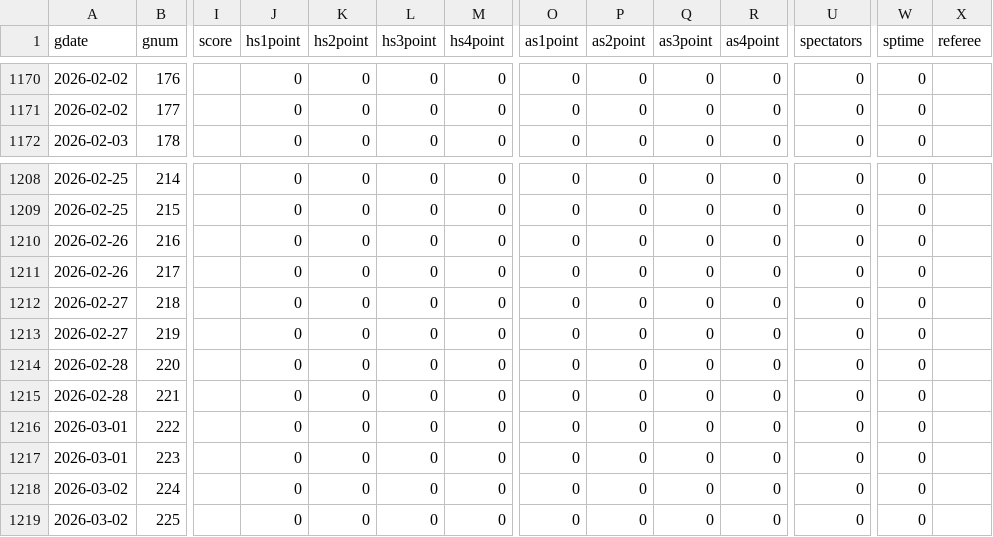
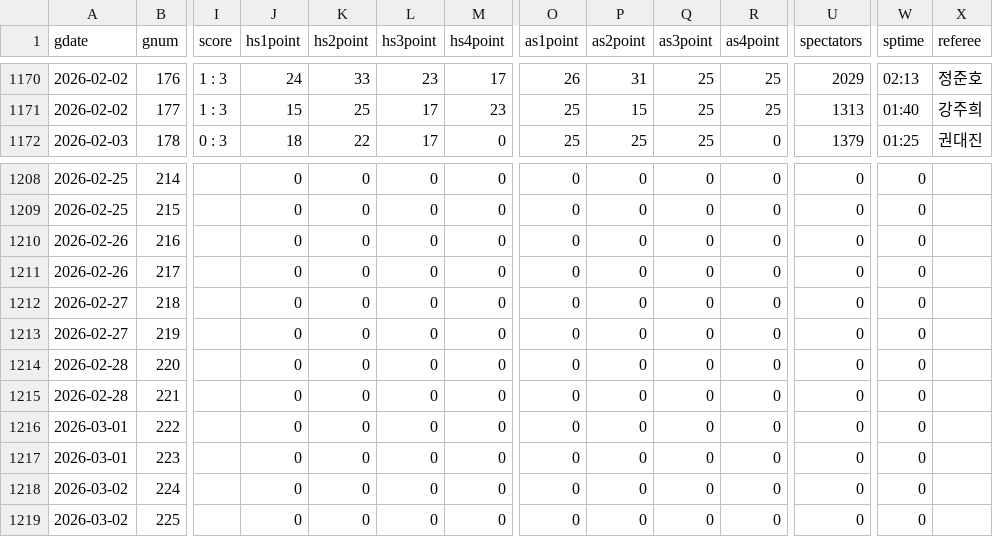
Before and after one commit to dreuire-eng/vl, a CSV file: kovo_schedule_result.csv, drawn as a sheet; only a part is shown, gaps mark what is left out; the diff covers the shown part only; the diff names each change by its address in the sheet, - before the commit and + after, or states it on an @@ line.

```diff
--- a/kovo_schedule_result.csv
+++ b/kovo_schedule_result.csv
-I1170:I1171 (score): (empty)
+I1170:I1171 (score): 1 : 3
-J1170 (hs1point): 0
+J1170 (hs1point): 24
-K1170 (hs2point): 0
+K1170 (hs2point): 33
-L1170 (hs3point): 0
+L1170 (hs3point): 23
-M1170 (hs4point): 0
+M1170 (hs4point): 17
-O1170 (as1point): 0
+O1170 (as1point): 26
-P1170 (as2point): 0
+P1170 (as2point): 31
-Q1170:Q1172 (as3point): 0
+Q1170:Q1172 (as3point): 25
-R1170:R1171 (as4point): 0
+R1170:R1171 (as4point): 25
-U1170 (spectators): 0
+U1170 (spectators): 2029
-W1170 (sptime): 0
+W1170 (sptime): 02:13
-X1170 (referee): (empty)
+X1170 (referee): 정준호
-J1171 (hs1point): 0
+J1171 (hs1point): 15
-K1171 (hs2point): 0
+K1171 (hs2point): 25
-L1171:L1172 (hs3point): 0
+L1171:L1172 (hs3point): 17
-M1171 (hs4point): 0
+M1171 (hs4point): 23
-O1171:O1172 (as1point): 0
+O1171:O1172 (as1point): 25
-P1171 (as2point): 0
+P1171 (as2point): 15
-U1171 (spectators): 0
+U1171 (spectators): 1313
-W1171 (sptime): 0
+W1171 (sptime): 01:40
-X1171 (referee): (empty)
+X1171 (referee): 강주희
-I1172 (score): (empty)
+I1172 (score): 0 : 3
-J1172 (hs1point): 0
+J1172 (hs1point): 18
-K1172 (hs2point): 0
+K1172 (hs2point): 22
-P1172 (as2point): 0
+P1172 (as2point): 25
-U1172 (spectators): 0
+U1172 (spectators): 1379
-W1172 (sptime): 0
+W1172 (sptime): 01:25
-X1172 (referee): (empty)
+X1172 (referee): 권대진
```
Also changed, not shown: 67 edited cells elsewhere in this file, 10 other files.
